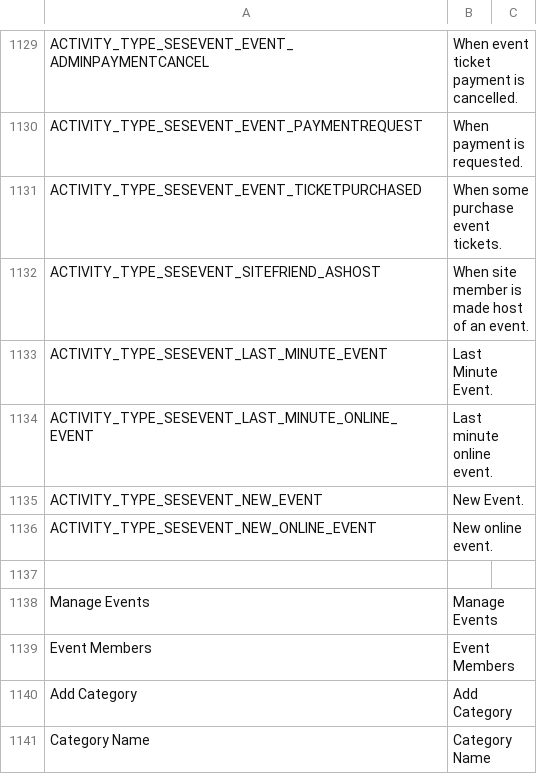
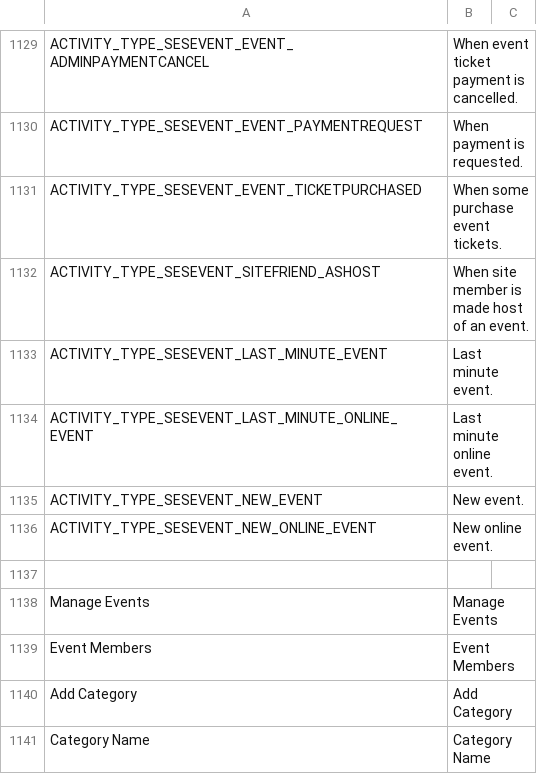
Before and after one commit to debu99/dan-doen-we-dat, a CSV file: application/web/DocumentRoot/application/languages/en/sesevent.csv, drawn as a sheet; only a part is shown, gaps mark what is left out; the diff names each change by its address in the sheet, - before the commit and + after, or states it on an @@ line.

```diff
--- a/application/web/DocumentRoot/application/languages/en/sesevent.csv
+++ b/application/web/DocumentRoot/application/languages/en/sesevent.csv
-B1133: Last Minute Event.
+B1133: Last minute event.
-B1135: New Event.
+B1135: New event.
```
Also changed, not shown: 2 other files.
